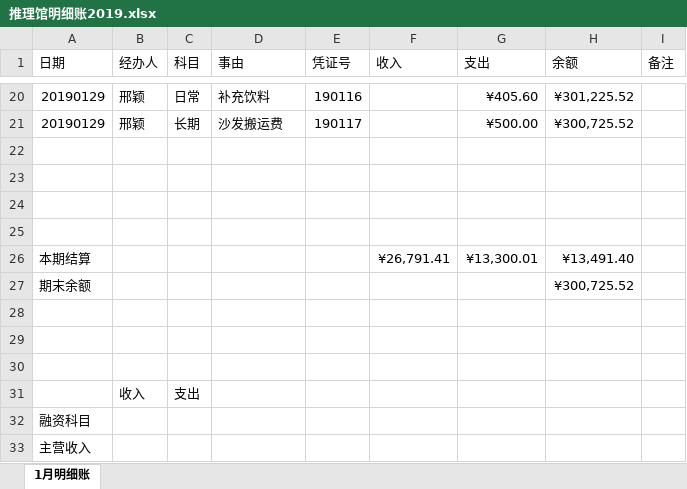
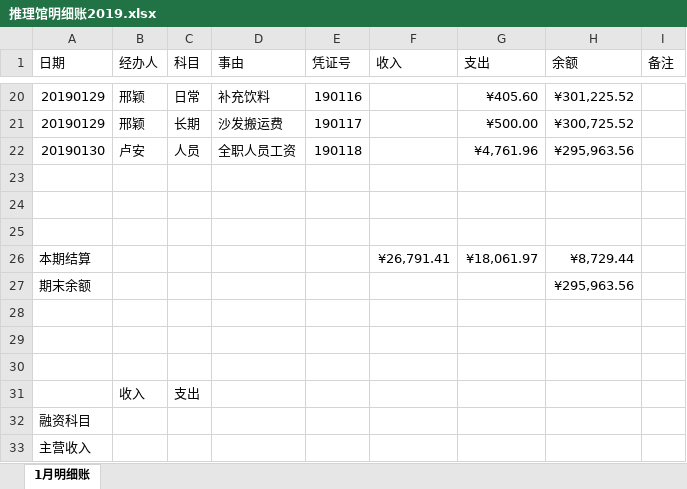
Before and after one commit to laa6202/work_doc, an Excel workbook: 21D项目/03财务资料/01账本/推理馆明细账2019.xlsx, sheet 1月明细账, drawn as a sheet; only a part is shown, gaps mark what is left out; values as stored, in another font and other column widths than the file's, no borders; removed rows and columns are numbered as before the commit, all else as after; the diff names each change by its address in the sheet, - before the commit and + after, or states it on an @@ line.

```diff
--- a/21D项目/03财务资料/01账本/推理馆明细账2019.xlsx (sheet 1月明细账)
+++ b/21D项目/03财务资料/01账本/推理馆明细账2019.xlsx (sheet 1月明细账)
+row 22: 20190130 | 卢安 | 人员 | 全职人员工资 | 190118 |  | ¥4,761.96 | ¥295,963.56
-row 25: (empty)
-G26 (支出): ¥13,300.01
+G26 (支出): ¥18,061.97
-H26 (余额): ¥13,491.40
+H26 (余额): ¥8,729.44
-H27 (余额): ¥300,725.52
+H27 (余额): ¥295,963.56
```
Also changed, not shown: 12 other files.
